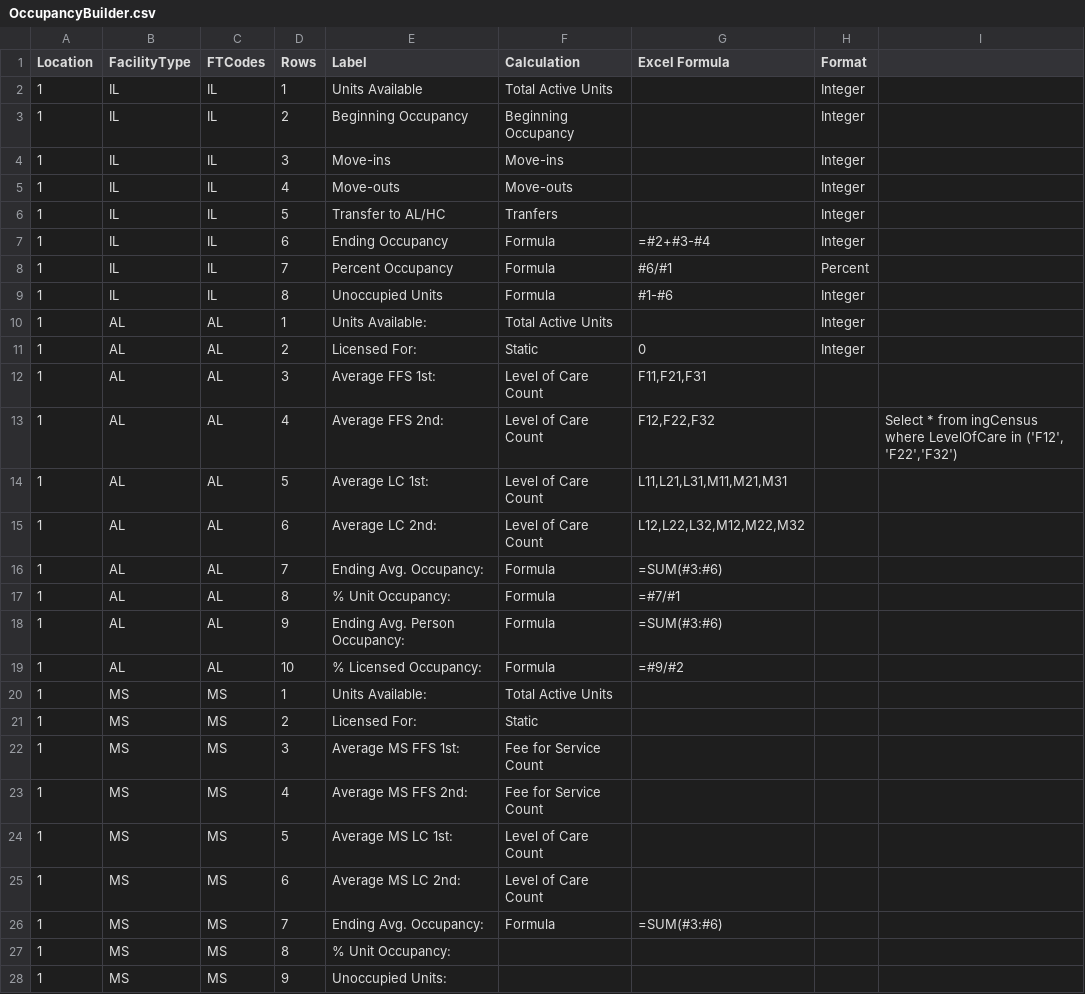
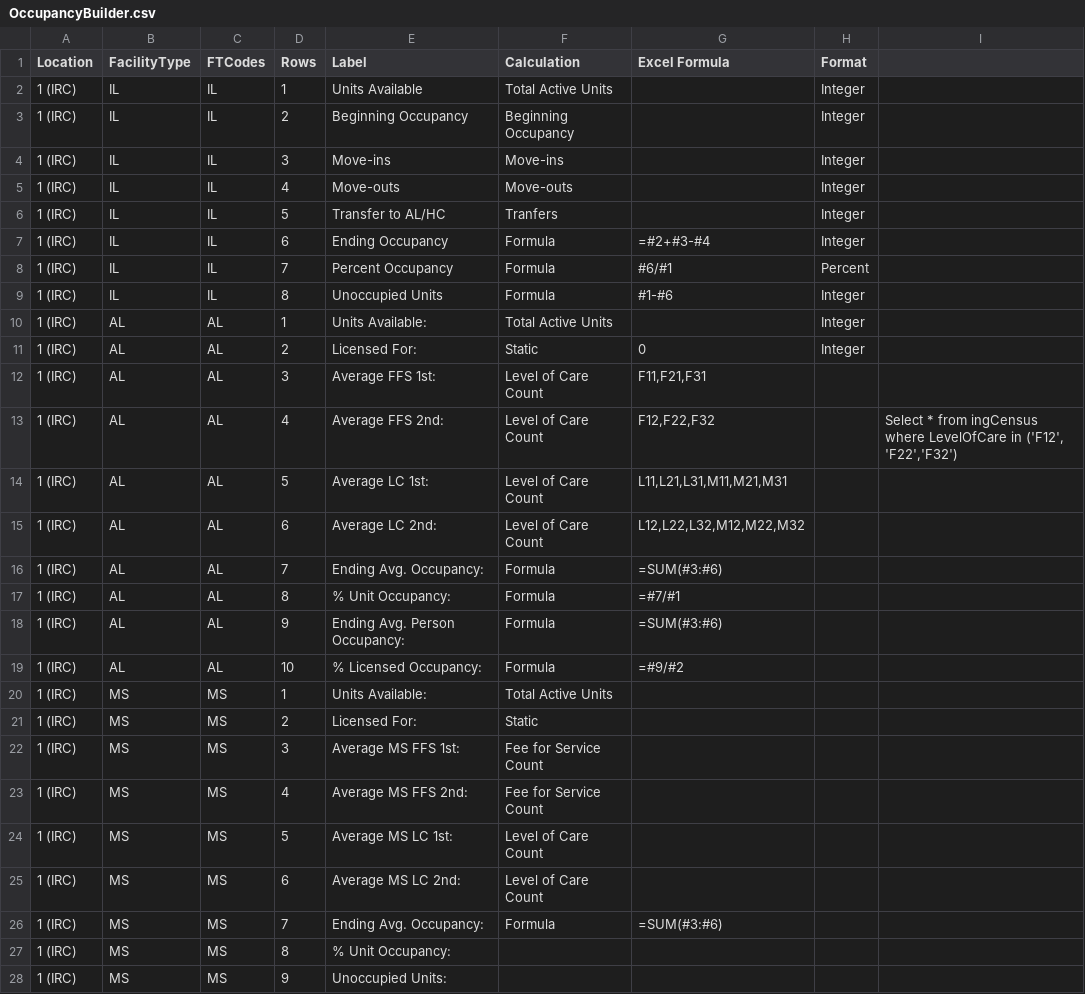
Before and after one commit to wondemh/cSharpTutorial, a CSV file: ConsoleApp1/OccupancyBuilder.csv, drawn as a sheet; only a part is shown; the diff covers the shown part only.

```diff
--- a/ConsoleApp1/OccupancyBuilder.csv
+++ b/ConsoleApp1/OccupancyBuilder.csv
@@ -1,28 +1,28 @@
 Location,FacilityType,FTCodes,Rows,Label,Calculation,Excel Formula,Format,
-1,IL,IL,1,Units Available,Total Active Units,,Integer,
-1,IL,IL,2,Beginning Occupancy,Beginning Occupancy,,Integer,
-1,IL,IL,3,Move-ins,Move-ins,,Integer,
-1,IL,IL,4,Move-outs,Move-outs,,Integer,
-1,IL,IL,5,Transfer to AL/HC,Tranfers,,Integer,
-1,IL,IL,6,Ending Occupancy,Formula,=#2+#3-#4,Integer,
-1,IL,IL,7,Percent Occupancy,Formula,#6/#1,Percent,
-1,IL,IL,8,Unoccupied Units,Formula,#1-#6,Integer,
-1,AL,AL,1,Units Available:,Total Active Units,,Integer,
-1,AL,AL,2,Licensed For:,Static,0,Integer,
-1,AL,AL,3,Average FFS 1st:,Level of Care Count,"F11,F21,F31",,
-1,AL,AL,4,Average FFS 2nd:,Level of Care Count,"F12,F22,F32",,"Select * from ingCensus where LevelOfCare in ('F12', 'F22','F32')"
-1,AL,AL,5,Average LC 1st:,Level of Care Count,"L11,L21,L31,M11,M21,M31",,
-1,AL,AL,6,Average LC 2nd:,Level of Care Count,"L12,L22,L32,M12,M22,M32",,
-1,AL,AL,7,Ending Avg. Occupancy:,Formula,=SUM(#3:#6),,
-1,AL,AL,8,% Unit Occupancy:,Formula,=#7/#1,,
-1,AL,AL,9,Ending Avg. Person Occupancy:,Formula,=SUM(#3:#6),,
-1,AL,AL,10,% Licensed Occupancy:,Formula,=#9/#2,,
-1,MS,MS,1,Units Available:,Total Active Units,,,
-1,MS,MS,2,Licensed For:,Static,,,
-1,MS,MS,3,Average MS FFS 1st:,Fee for Service Count,,,
-1,MS,MS,4,Average MS FFS 2nd:,Fee for Service Count,,,
-1,MS,MS,5,Average MS LC 1st:,Level of Care Count,,,
-1,MS,MS,6,Average MS LC 2nd:,Level of Care Count,,,
-1,MS,MS,7,Ending Avg. Occupancy:,Formula,=SUM(#3:#6),,
-1,MS,MS,8,% Unit Occupancy:,,,,
-1,MS,MS,9,Unoccupied Units:,,,,
+1 (IRC),IL,IL,1,Units Available,Total Active Units,,Integer,
+1 (IRC),IL,IL,2,Beginning Occupancy,Beginning Occupancy,,Integer,
+1 (IRC),IL,IL,3,Move-ins,Move-ins,,Integer,
+1 (IRC),IL,IL,4,Move-outs,Move-outs,,Integer,
+1 (IRC),IL,IL,5,Transfer to AL/HC,Tranfers,,Integer,
+1 (IRC),IL,IL,6,Ending Occupancy,Formula,=#2+#3-#4,Integer,
+1 (IRC),IL,IL,7,Percent Occupancy,Formula,#6/#1,Percent,
+1 (IRC),IL,IL,8,Unoccupied Units,Formula,#1-#6,Integer,
+1 (IRC),AL,AL,1,Units Available:,Total Active Units,,Integer,
+1 (IRC),AL,AL,2,Licensed For:,Static,0,Integer,
+1 (IRC),AL,AL,3,Average FFS 1st:,Level of Care Count,"F11,F21,F31",,
+1 (IRC),AL,AL,4,Average FFS 2nd:,Level of Care Count,"F12,F22,F32",,"Select * from ingCensus where LevelOfCare in ('F12', 'F22','F32')"
+1 (IRC),AL,AL,5,Average LC 1st:,Level of Care Count,"L11,L21,L31,M11,M21,M31",,
+1 (IRC),AL,AL,6,Average LC 2nd:,Level of Care Count,"L12,L22,L32,M12,M22,M32",,
+1 (IRC),AL,AL,7,Ending Avg. Occupancy:,Formula,=SUM(#3:#6),,
+1 (IRC),AL,AL,8,% Unit Occupancy:,Formula,=#7/#1,,
+1 (IRC),AL,AL,9,Ending Avg. Person Occupancy:,Formula,=SUM(#3:#6),,
+1 (IRC),AL,AL,10,% Licensed Occupancy:,Formula,=#9/#2,,
+1 (IRC),MS,MS,1,Units Available:,Total Active Units,,,
+1 (IRC),MS,MS,2,Licensed For:,Static,,,
+1 (IRC),MS,MS,3,Average MS FFS 1st:,Fee for Service Count,,,
+1 (IRC),MS,MS,4,Average MS FFS 2nd:,Fee for Service Count,,,
+1 (IRC),MS,MS,5,Average MS LC 1st:,Level of Care Count,,,
+1 (IRC),MS,MS,6,Average MS LC 2nd:,Level of Care Count,,,
+1 (IRC),MS,MS,7,Ending Avg. Occupancy:,Formula,=SUM(#3:#6),,
+1 (IRC),MS,MS,8,% Unit Occupancy:,,,,
+1 (IRC),MS,MS,9,Unoccupied Units:,,,,
```
Also changed, not shown: 20 added rows and 21 edited cells elsewhere in this file, 8 other files.
